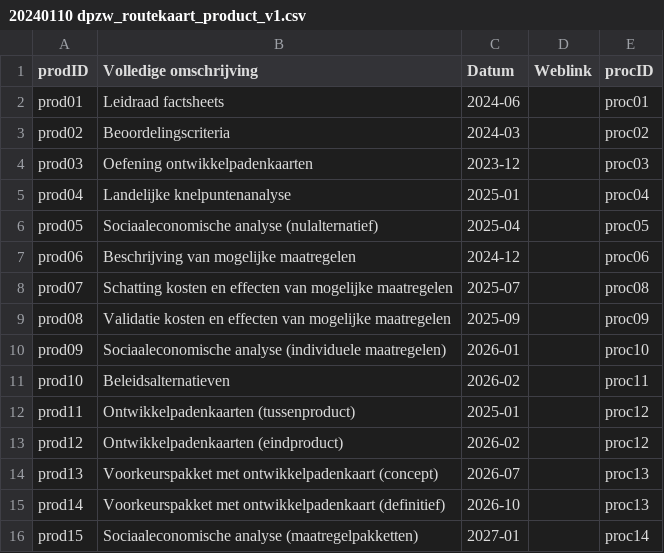
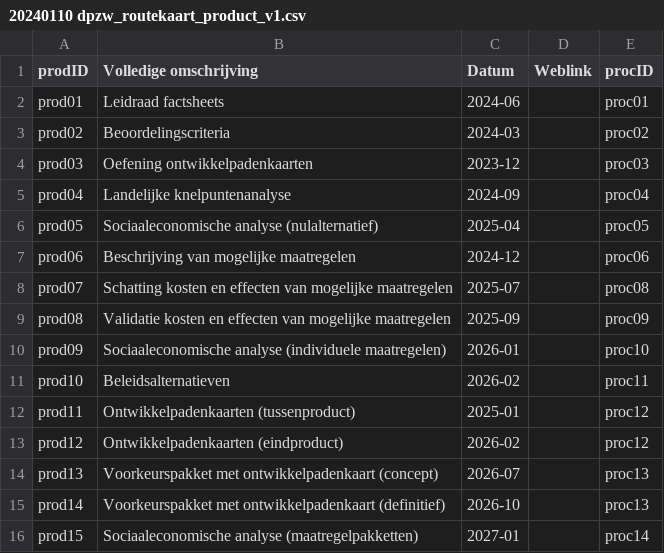
Before and after one commit to Climate-Adaptation-Services/rz-data, a CSV file: 20240110 dpzw_routekaart_product_v1.csv, drawn as a sheet.

Commit message:
Update 20240110 dpzw_routekaart_product_v1.csv

```diff
--- a/20240110 dpzw_routekaart_product_v1.csv
+++ b/20240110 dpzw_routekaart_product_v1.csv
@@ -4,3 +4,3 @@ prod02;Beoordelingscriteria;2024-03;;proc02
 prod03;Oefening ontwikkelpadenkaarten;2023-12;;proc03
-prod04;Landelijke knelpuntenanalyse;2025-01;;proc04
+prod04;Landelijke knelpuntenanalyse;2024-09;;proc04
 prod05;Sociaaleconomische analyse (nulalternatief);2025-04;;proc05
```
